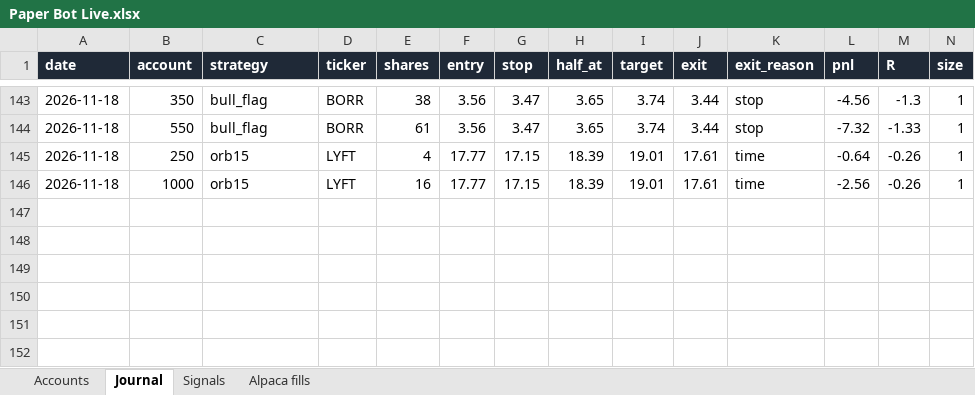
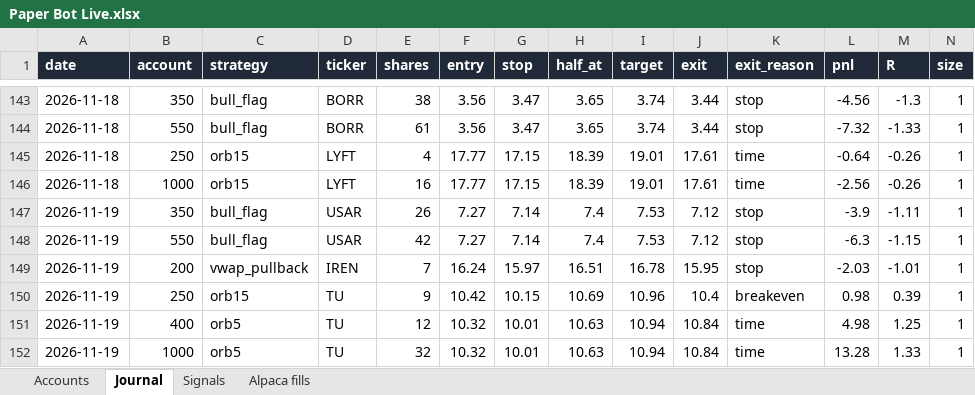
Before and after one commit to newurbaninfluence-lgtm/paper-trading-bot, an Excel workbook: reports/Paper Bot Live.xlsx, sheet Journal, drawn as a sheet; only a part is shown, gaps mark what is left out; values as stored, in another font and other column widths than the file's, no borders; rows hold the shown columns only; the diff names each change by its address in the sheet, - before the commit and + after, or states it on an @@ line.

```diff
--- a/reports/Paper Bot Live.xlsx (sheet Journal)
+++ b/reports/Paper Bot Live.xlsx (sheet Journal)
+row 147: 2026-11-19 | 350 | bull_flag | USAR | 26 | 7.27 | 7.14 | 7.4 | 7.53 | 7.12 | stop | -3.9 | -1.11 | 1
+row 148: 2026-11-19 | 550 | bull_flag | USAR | 42 | 7.27 | 7.14 | 7.4 | 7.53 | 7.12 | stop | -6.3 | -1.15 | 1
+row 149: 2026-11-19 | 200 | vwap_pullback | IREN | 7 | 16.24 | 15.97 | 16.51 | 16.78 | 15.95 | stop | -2.03 | -1.01 | 1
+row 150: 2026-11-19 | 250 | orb15 | TU | 9 | 10.42 | 10.15 | 10.69 | 10.96 | 10.4 | breakeven | 0.98 | 0.39 | 1
+row 151: 2026-11-19 | 400 | orb5 | TU | 12 | 10.32 | 10.01 | 10.63 | 10.94 | 10.84 | time | 4.98 | 1.25 | 1
+row 152: 2026-11-19 | 1000 | orb5 | TU | 32 | 10.32 | 10.01 | 10.63 | 10.94 | 10.84 | time | 13.28 | 1.33 | 1
```
Also changed, not shown: sheet Signals, sheet Alpaca fills, 7 other files.
